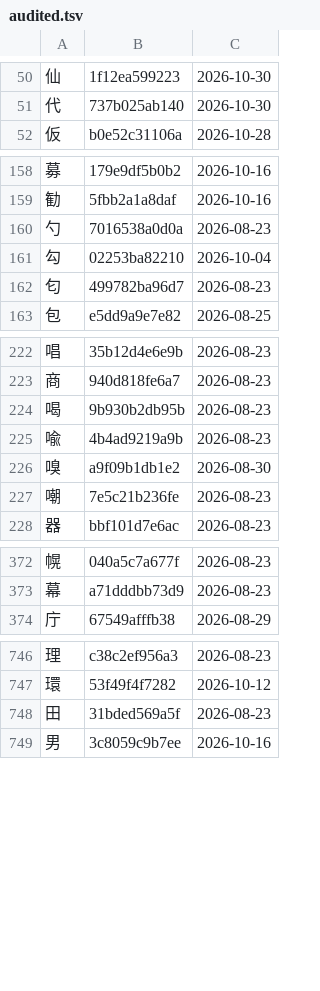
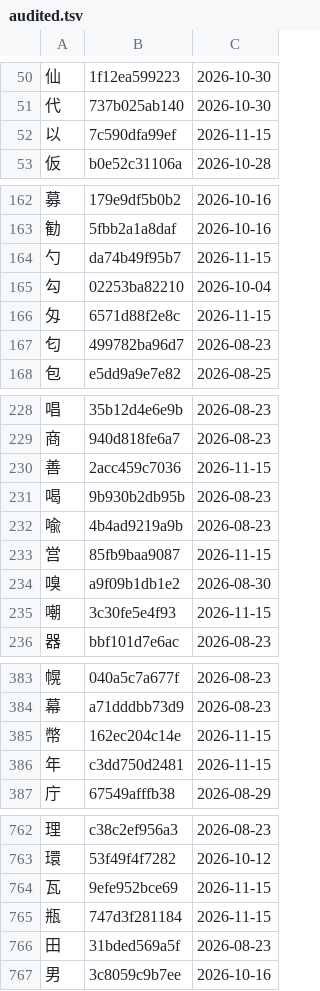
Before and after one commit to george-hawkins/anki-decks, a TSV file: .claude/skills/rtk-caretaker/audited.tsv, drawn as a sheet; only a part is shown, gaps mark what is left out; the diff covers the shown part only.

```diff
--- a/.claude/skills/rtk-caretaker/audited.tsv
+++ b/.claude/skills/rtk-caretaker/audited.tsv
@@ -51,2 +51,3 @@
 代	737b025ab140	2026-10-30
+以	7c590dfa99ef	2026-11-15
 仮	b0e52c31106a	2026-10-28
@@ -159,4 +163,5 @@
 勧	5fbb2a1a8daf	2026-10-16
-勺	7016538a0d0a	2026-08-23
+勺	da74b49f95b7	2026-11-15
 勾	02253ba82210	2026-10-04
+匁	6571d88f2e8c	2026-11-15
 匂	499782ba96d7	2026-08-23
@@ -223,6 +229,8 @@
 商	940d818fe6a7	2026-08-23
+善	2acc459c7036	2026-11-15
 喝	9b930b2db95b	2026-08-23
 喩	4b4ad9219a9b	2026-08-23
+営	85fb9baa9087	2026-11-15
 嗅	a9f09b1db1e2	2026-08-30
-嘲	7e5c21b236fe	2026-08-23
+嘲	3c30fe5e4f93	2026-11-15
 器	bbf101d7e6ac	2026-08-23
@@ -373,2 +384,4 @@
 幕	a71dddbb73d9	2026-08-23
+幣	162ec204c14e	2026-11-15
+年	c3dd750d2481	2026-11-15
 庁	67549afffb38	2026-08-29
@@ -747,2 +763,4 @@
 環	53f49f4f7282	2026-10-12
+瓦	9efe952bce69	2026-11-15
+瓶	747d3f281184	2026-11-15
 田	31bded569a5f	2026-08-23
```
Also changed, not shown: 12 added rows and 14 edited cells elsewhere in this file, .claude/skills/rtk-caretaker/reported.tsv, 4 other files.
